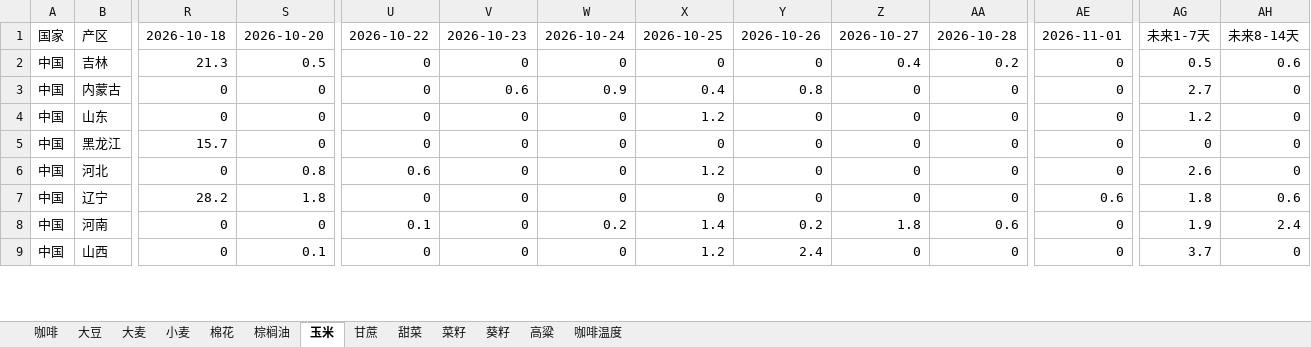
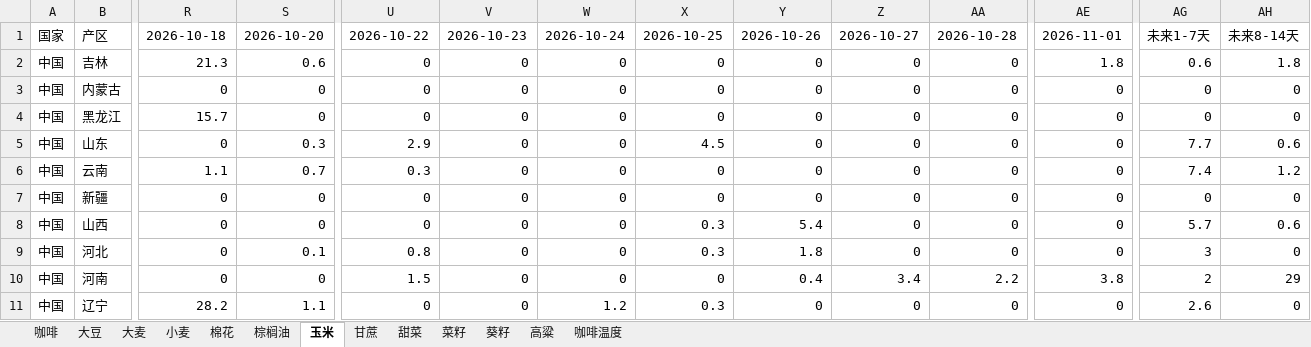
Before and after one commit to 2368846312-oss/ag-weather, an Excel workbook: 全球农产品降水数据_最新.xlsx, sheet 玉米, drawn as a sheet; only a part is shown, gaps mark what is left out; values as stored, in another font and other column widths than the file's, no cell formats; removed rows and columns are numbered as before the commit, all else as after; rows hold the shown columns only; the diff covers the shown part only; the diff names each change by its address in the sheet, - before the commit and + after, or states it on an @@ line.

```diff
--- a/全球农产品降水数据_最新.xlsx (sheet 玉米)
+++ b/全球农产品降水数据_最新.xlsx (sheet 玉米)
-S2: 0.5
+S2: 0.6
-Z2: 0.4
+Z2: 0
-AA2: 0.2
+AA2: 0
-AE2: 0
+AE2: 1.8
-AG2: 0.5
+AG2: 0.6
-AH2: 0.6
+AH2: 1.8
-V3: 0.6
+V3: 0
-W3: 0.9
+W3: 0
-X3: 0.4
+X3: 0
-Y3: 0.8
+Y3: 0
-AG3: 2.7
+AG3: 0
-row 4: 中国 | 山东 | 0 | 0 | 0 | 0 | 0 | 1.2 | 0 | 0 | 0 | 0 | 1.2 | 0
+row 5: 中国 | 山东 | 0 | 0.3 | 2.9 | 0 | 0 | 4.5 | 0 | 0 | 0 | 0 | 7.7 | 0.6
+row 6: 中国 | 云南 | 1.1 | 0.7 | 0.3 | 0 | 0 | 0 | 0 | 0 | 0 | 0 | 7.4 | 1.2
+row 7: 中国 | 新疆 | 0 | 0 | 0 | 0 | 0 | 0 | 0 | 0 | 0 | 0 | 0 | 0
+row 8: 中国 | 山西 | 0 | 0 | 0 | 0 | 0 | 0.3 | 5.4 | 0 | 0 | 0 | 5.7 | 0.6
-S9: 0.8
+S9: 0.1
-U9: 0.6
+U9: 0.8
-X9: 1.2
+X9: 0.3
-Y9: 0
+Y9: 1.8
-AG9: 2.6
+AG9: 3
+row 10: 中国 | 河南 | 0 | 0 | 1.5 | 0 | 0 | 0 | 0.4 | 3.4 | 2.2 | 3.8 | 2 | 29
-S11: 1.8
+S11: 1.1
-W11: 0
+W11: 1.2
-X11: 0
+X11: 0.3
-AE11: 0.6
+AE11: 0
-AG11: 1.8
+AG11: 2.6
-AH11: 0.6
+AH11: 0
-row 8: 中国 | 河南 | 0 | 0 | 0.1 | 0 | 0.2 | 1.4 | 0.2 | 1.8 | 0.6 | 0 | 1.9 | 2.4
-row 9: 中国 | 山西 | 0 | 0.1 | 0 | 0 | 0 | 1.2 | 2.4 | 0 | 0 | 0 | 3.7 | 0
```
Also changed, not shown: 15 added rows, 17 removed rows and 260 edited cells elsewhere in this sheet, sheet 小麦, sheet 菜籽, sheet 葵籽, sheet 咖啡温度, sheet 大豆, sheet 甘蔗, 6 more sheets, cell formats, VHI_Data/VHI_最近6周汇总.xlsx.
